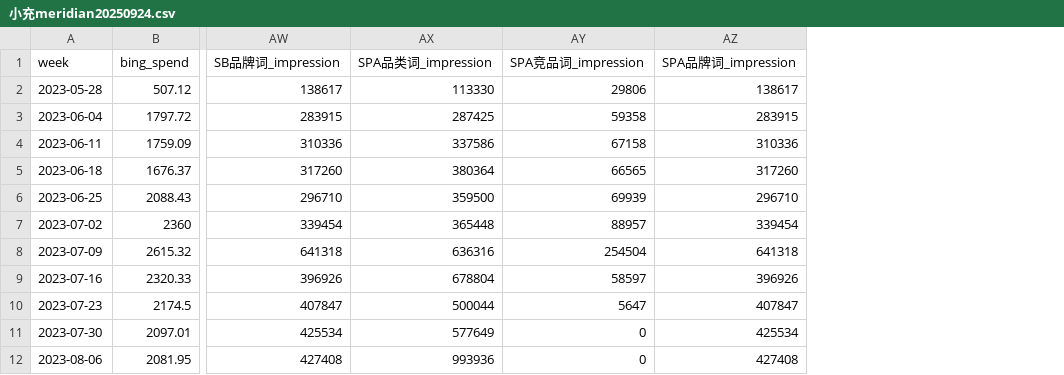
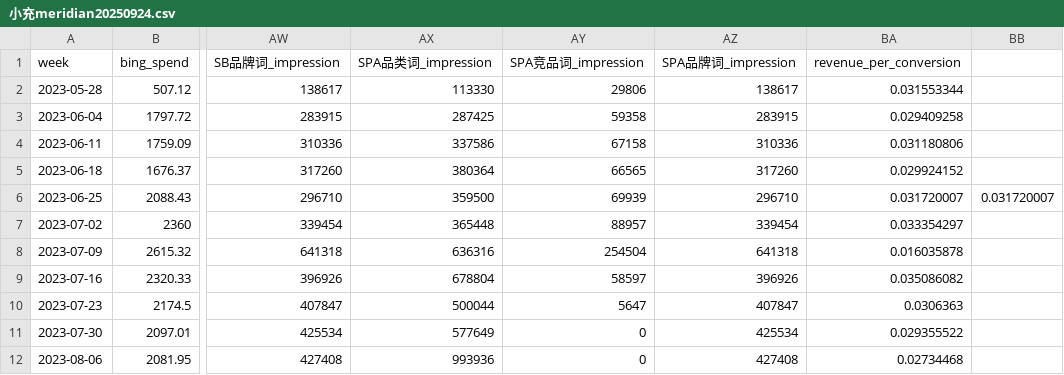
Before and after one commit to AnkerBruceCao/MeridianMMM, a CSV file: 小充meridian20250924.csv, drawn as a sheet; only a part is shown, gaps mark what is left out; the diff names each change by its address in the sheet, - before the commit and + after, or states it on an @@ line.

Commit message:
Update 小充meridian20250924.csv

```diff
--- a/小充meridian20250924.csv
+++ b/小充meridian20250924.csv
+column BA (revenue_per_conversion), rows 2-12: 0.031553344 | 0.029409258 | 0.031180806 | 0.029924152 | 0.031720007 | 0.033354297 | 0.016035878 | 0.035086082 | 0.0306363 | 0.029355522 | 0.02734468
+column BB, row 6: 0.031720007
```
